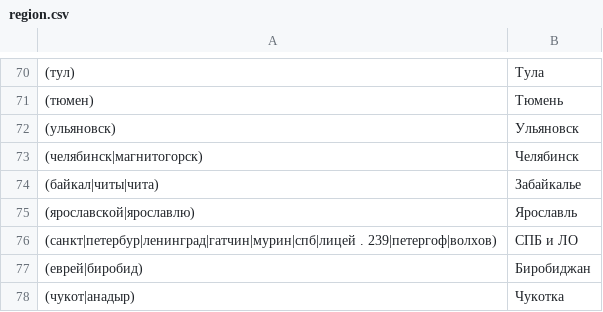
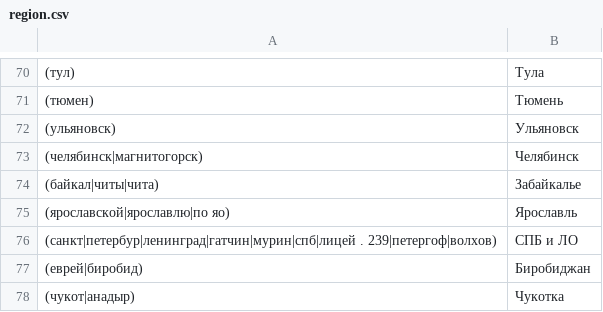
Before and after one commit to LevMoroz/Internal-program-for-secretaries-in-admisson-committee-MKN-SPbU, a CSV file: region.csv, drawn as a sheet; only a part is shown, gaps mark what is left out.

Commit message:
v2.65a
small ach att upd + region upd

```diff
--- a/region.csv
+++ b/region.csv
@@ -74,3 +74,3 @@
 "(байкал|читы|чита)";"Забайкалье"
-"(ярославской|ярославлю)";"Ярославль"
+"(ярославской|ярославлю|по яо)";"Ярославль"
 "(санкт|петербур|ленинград|гатчин|мурин|спб|лицей . 239|петергоф|волхов)";"СПБ и ЛО"
```
Also changed, not shown: 1 other file.
